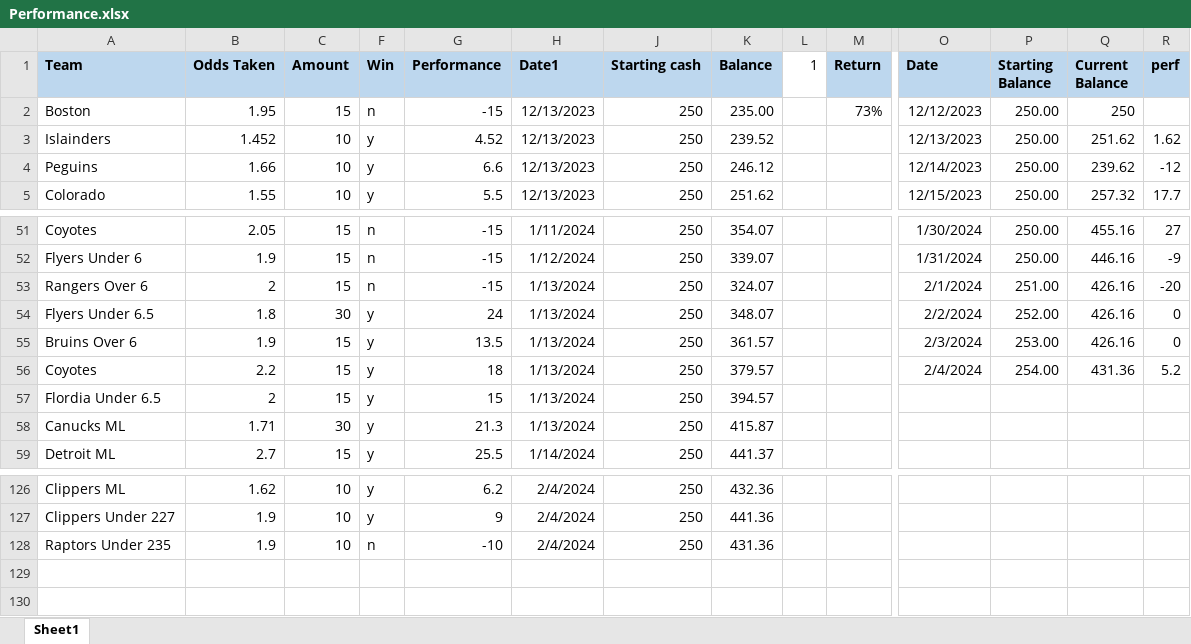
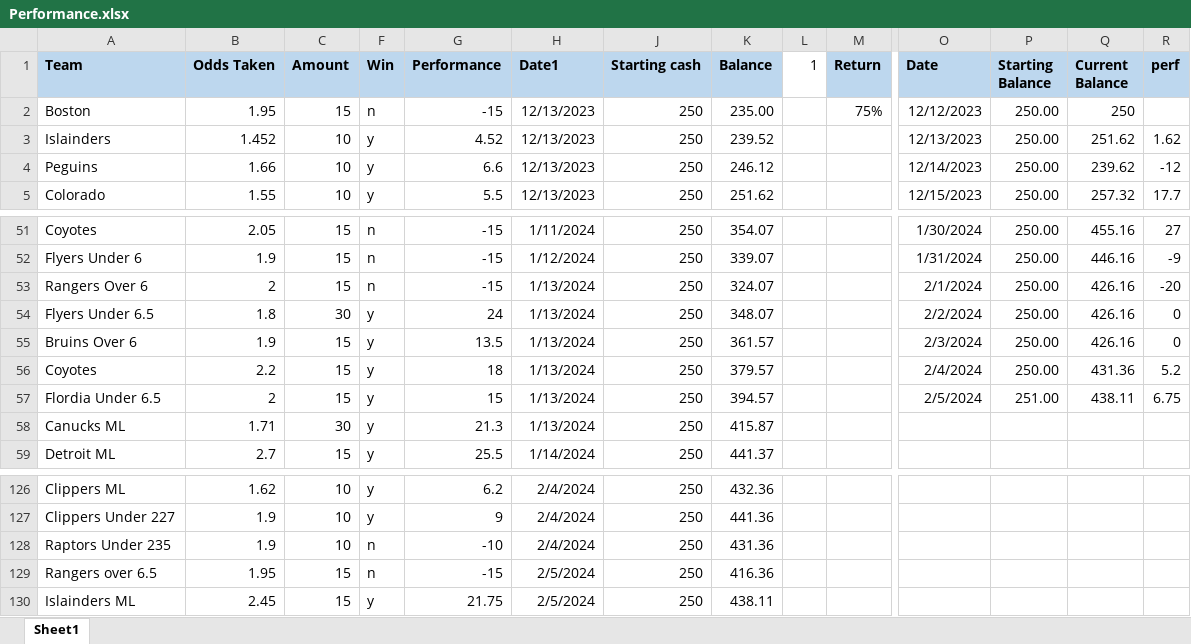
Before and after one commit to TeslaTruther/Hockey-Model, an Excel workbook: Performance.xlsx, sheet Sheet1, drawn as a sheet; only a part is shown, gaps mark what is left out; values as stored, in another font and other column widths than the file's, no borders; rows hold the shown columns only; the diff names each change by its address in the sheet, - before the commit and + after, or states it on an @@ line.

```diff
--- a/Performance.xlsx (sheet Sheet1)
+++ b/Performance.xlsx (sheet Sheet1)
-M2 (Return): 73%
+M2 (Return): 75%
-P53 (Starting Balance): 251.00
+P53 (Starting Balance): 250.00
-P54 (Starting Balance): 252.00
+P54 (Starting Balance): 250.00
-P55 (Starting Balance): 253.00
+P55 (Starting Balance): 250.00
-P56 (Starting Balance): 254.00
+P56 (Starting Balance): 250.00
-O57 (Date): (empty)
+O57 (Date): 2/5/2024
-P57 (Starting Balance): (empty)
+P57 (Starting Balance): 251.00
-Q57 (Current Balance): (empty)
+Q57 (Current Balance): 438.11
-R57 (perf): (empty)
+R57 (perf): 6.75
+row 129: Rangers over 6.5 | 1.95 | 15 | n | -15 | 2/5/2024 | 250 | 416.36
+row 130: Islainders ML | 2.45 | 15 | y | 21.75 | 2/5/2024 | 250 | 438.11
```
Also changed, not shown: 3 other files.
